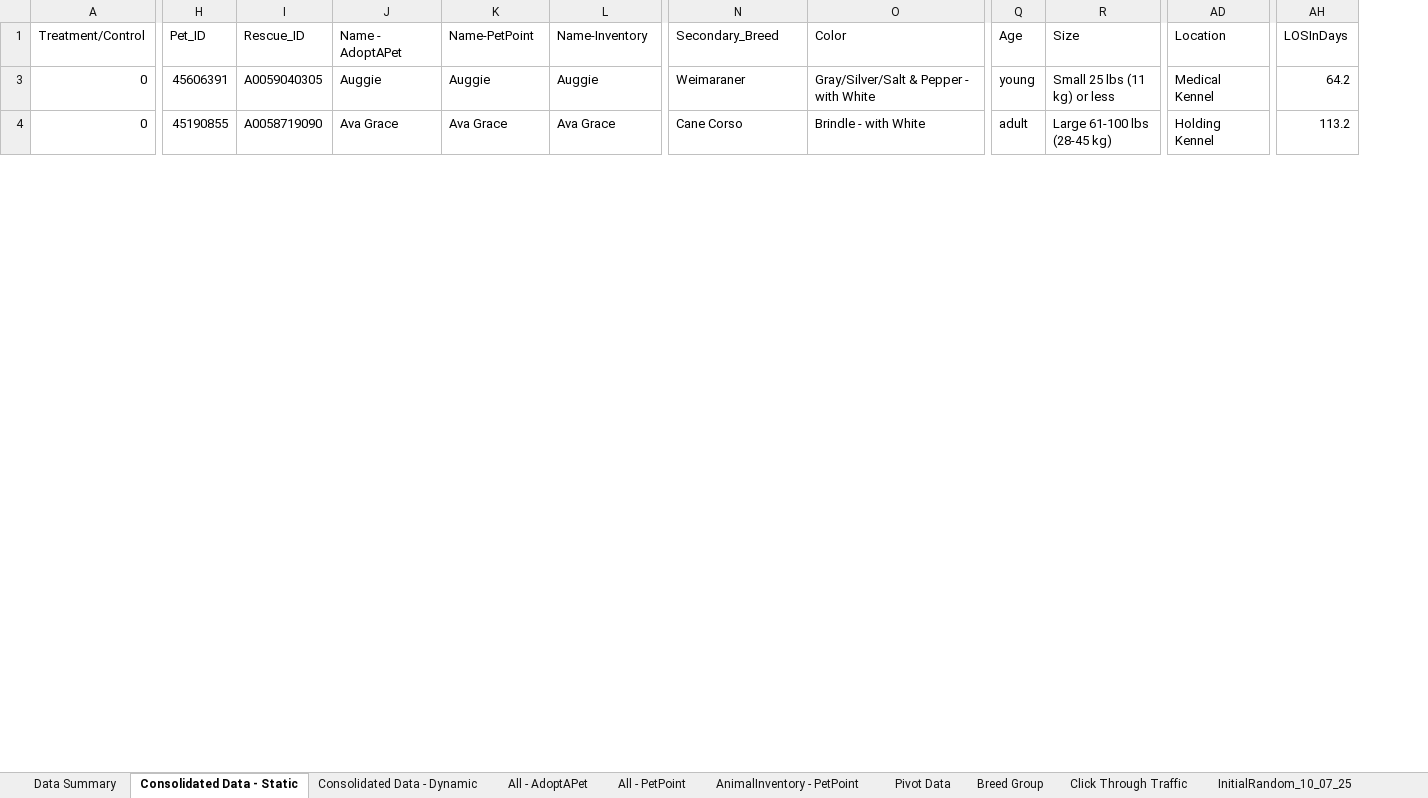
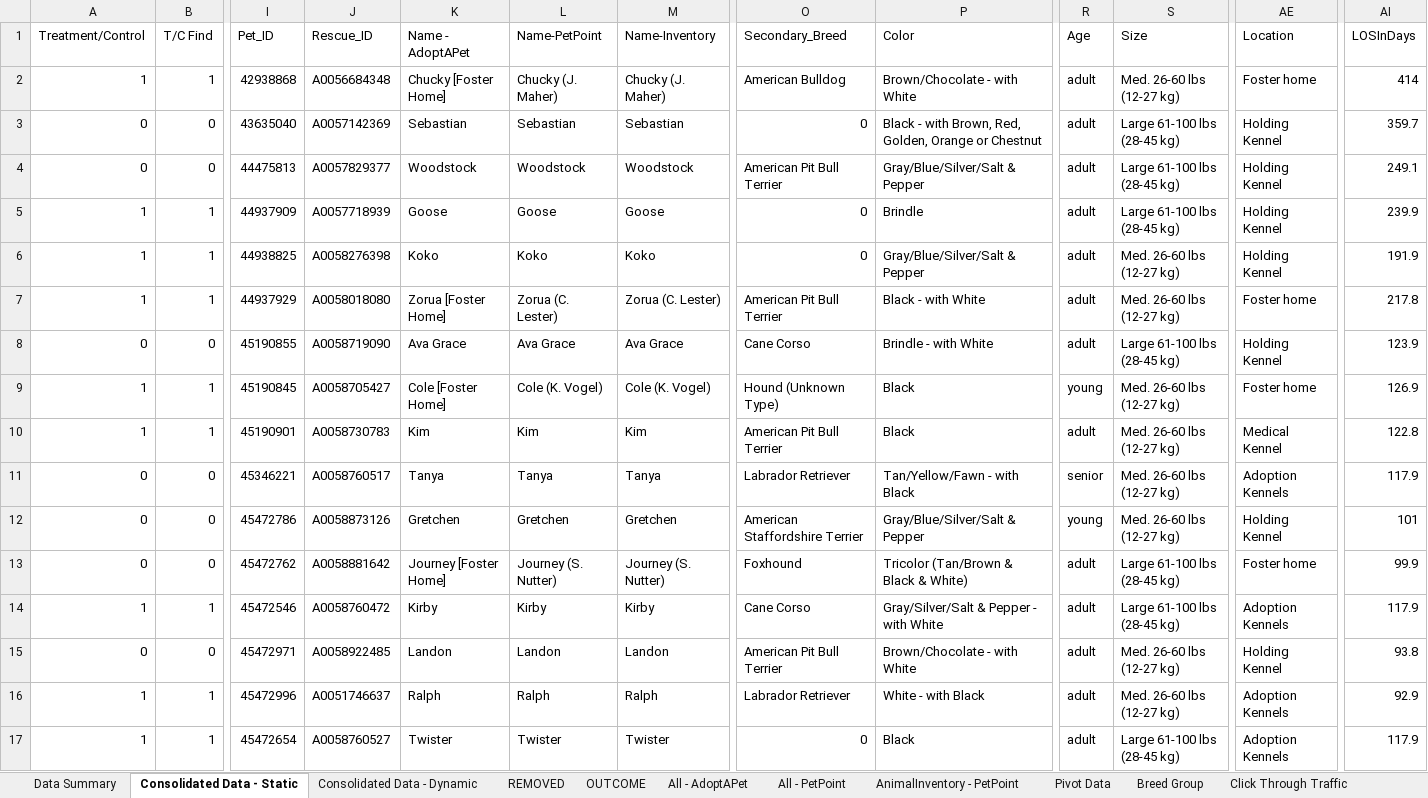
Before and after one commit to LanciottiSteven/w241_final_project, an Excel workbook: Steve_Work/Experiment_Data .xlsx, sheet Consolidated Data - Static, drawn as a sheet; only a part is shown, gaps mark what is left out; values as stored, in another font and other column widths than the file's, no borders; table styles not drawn; addresses are those after the commit; rows hold the shown columns only; the diff covers the shown part only; the diff names each change by its address in the sheet, - before the commit and + after, or states it on an @@ line.

Commit message:
pushing updated data

```diff
--- a/Steve_Work/Experiment_Data .xlsx (sheet Consolidated Data - Static)
+++ b/Steve_Work/Experiment_Data .xlsx (sheet Consolidated Data - Static)
+sheet tab: REMOVED
+sheet tab: OUTCOME
+column B (T/C Find), row 4: 0; row 8: 0
+row 2: 1 | 1 | 42938868 | A0056684348 | Chucky [Foster Home] | Chucky (J. Maher) | Chucky (J. Maher) | American Bulldog | Brown/Chocolate - with White | adult | Med. 26-60 lbs (12-27 kg) | Foster home | 414
+row 3: 0 | 0 | 43635040 | A0057142369 | Sebastian | Sebastian | Sebastian | 0 | Black - with Brown, Red, Golden, Orange or Chestnut | adult | Large 61-100 lbs (28-45 kg) | Holding Kennel | 359.7
-I4 (Pet_ID): 45606391
+I4 (Pet_ID): 44475813
-J4 (Rescue_ID): A0059040305
+J4 (Rescue_ID): A0057829377
-K4 (Name - AdoptAPet): Auggie
+K4 (Name - AdoptAPet): Woodstock
-L4 (Name-PetPoint): Auggie
+L4 (Name-PetPoint): Woodstock
-M4 (Name-Inventory): Auggie
+M4 (Name-Inventory): Woodstock
-O4 (Secondary_Breed): Weimaraner
+O4 (Secondary_Breed): American Pit Bull Terrier
-P4 (Color): Gray/Silver/Salt & Pepper - with White
+P4 (Color): Gray/Blue/Silver/Salt & Pepper
-R4 (Age): young
+R4 (Age): adult
-S4 (Size): Small 25 lbs (11 kg) or less
+S4 (Size): Large 61-100 lbs (28-45 kg)
-AE4 (Location): Medical Kennel
+AE4 (Location): Holding Kennel
-AI4 (LOSInDays): 64.2
+AI4 (LOSInDays): 249.1
+row 5: 1 | 1 | 44937909 | A0057718939 | Goose | Goose | Goose | 0 | Brindle | adult | Large 61-100 lbs (28-45 kg) | Holding Kennel | 239.9
+row 6: 1 | 1 | 44938825 | A0058276398 | Koko | Koko | Koko | 0 | Gray/Blue/Silver/Salt & Pepper | adult | Med. 26-60 lbs (12-27 kg) | Holding Kennel | 191.9
+row 7: 1 | 1 | 44937929 | A0058018080 | Zorua [Foster Home] | Zorua (C. Lester) | Zorua (C. Lester) | American Pit Bull Terrier | Black - with White | adult | Med. 26-60 lbs (12-27 kg) | Foster home | 217.8
-AI8 (LOSInDays): 113.2
+AI8 (LOSInDays): 123.9
+row 9: 1 | 1 | 45190845 | A0058705427 | Cole [Foster Home] | Cole (K. Vogel) | Cole (K. Vogel) | Hound (Unknown Type) | Black | young | Med. 26-60 lbs (12-27 kg) | Foster home | 126.9
+row 10: 1 | 1 | 45190901 | A0058730783 | Kim | Kim | Kim | American Pit Bull Terrier | Black | adult | Med. 26-60 lbs (12-27 kg) | Medical Kennel | 122.8
+row 11: 0 | 0 | 45346221 | A0058760517 | Tanya | Tanya | Tanya | Labrador Retriever | Tan/Yellow/Fawn - with Black | senior | Med. 26-60 lbs (12-27 kg) | Adoption Kennels | 117.9
+row 12: 0 | 0 | 45472786 | A0058873126 | Gretchen | Gretchen | Gretchen | American Staffordshire Terrier | Gray/Blue/Silver/Salt & Pepper | young | Med. 26-60 lbs (12-27 kg) | Holding Kennel | 101
+row 13: 0 | 0 | 45472762 | A0058881642 | Journey [Foster Home] | Journey (S. Nutter) | Journey (S. Nutter) | Foxhound | Tricolor (Tan/Brown & Black & White) | adult | Large 61-100 lbs (28-45 kg) | Foster home | 99.9
+row 14: 1 | 1 | 45472546 | A0058760472 | Kirby | Kirby | Kirby | Cane Corso | Gray/Silver/Salt & Pepper - with White | adult | Large 61-100 lbs (28-45 kg) | Adoption Kennels | 117.9
+row 15: 0 | 0 | 45472971 | A0058922485 | Landon | Landon | Landon | American Pit Bull Terrier | Brown/Chocolate - with White | adult | Med. 26-60 lbs (12-27 kg) | Holding Kennel | 93.8
+row 16: 1 | 1 | 45472996 | A0051746637 | Ralph | Ralph | Ralph | Labrador Retriever | White - with Black | adult | Med. 26-60 lbs (12-27 kg) | Adoption Kennels | 92.9
+row 17: 1 | 1 | 45472654 | A0058760527 | Twister | Twister | Twister | 0 | Black | adult | Large 61-100 lbs (28-45 kg) | Adoption Kennels | 117.9
```
Also changed, not shown: 14 added rows, 9 removed rows and 76 edited cells elsewhere in this sheet, sheet AnimalInventory - PetPoint, sheet All - PetPoint, sheet Consolidated Data - Dynamic, sheet All - AdoptAPet, sheet Data Summary, sheet Pivot Data, formulas that keep their value, hidden cells, charts or pictures, 1 other file.
